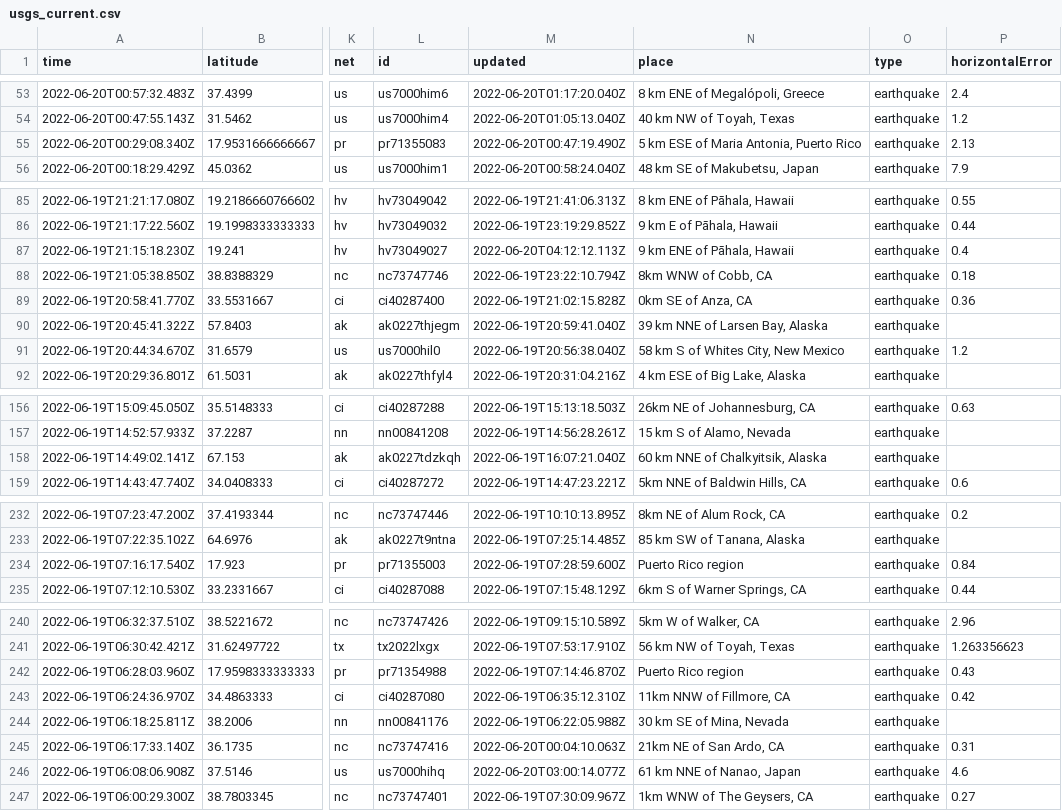
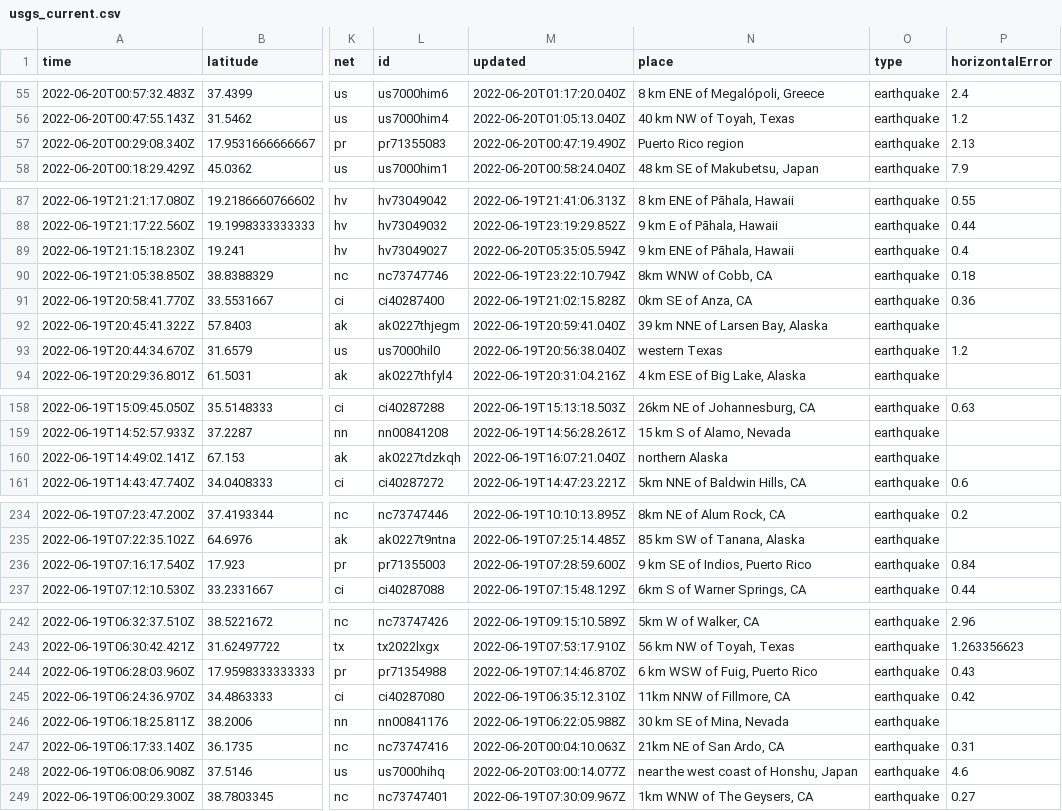
Before and after one commit to CHelmsenterprisenewscom/my-reporting-robot, a CSV file: usgs_current.csv, drawn as a sheet; only a part is shown, gaps mark what is left out; addresses are those after the commit; the diff covers the shown part only; the diff names each change by its address in the sheet, - before the commit and + after, or states it on an @@ line.

```diff
--- a/usgs_current.csv
+++ b/usgs_current.csv
-N57 (place): 5 km ESE of Maria Antonia, Puerto Rico
+N57 (place): Puerto Rico region
-M89 (updated): 2022-06-20T04:12:12.113Z
+M89 (updated): 2022-06-20T05:35:05.594Z
-N93 (place): 58 km S of Whites City, New Mexico
+N93 (place): western Texas
-N160 (place): 60 km NNE of Chalkyitsik, Alaska
+N160 (place): northern Alaska
-N236 (place): Puerto Rico region
+N236 (place): 9 km SE of Indios, Puerto Rico
-N244 (place): Puerto Rico region
+N244 (place): 6 km WSW of Fuig, Puerto Rico
-N248 (place): 61 km NNE of Nanao, Japan
+N248 (place): near the west coast of Honshu, Japan
```
Also changed, not shown: 2 added rows, 3 removed rows and 5 edited cells elsewhere in this file.
